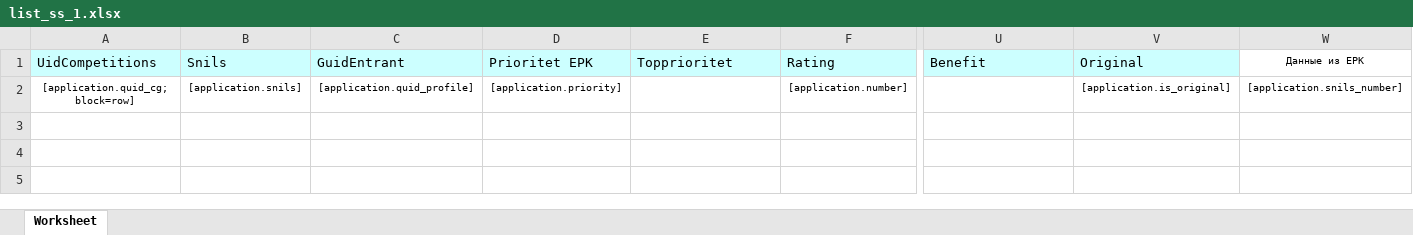
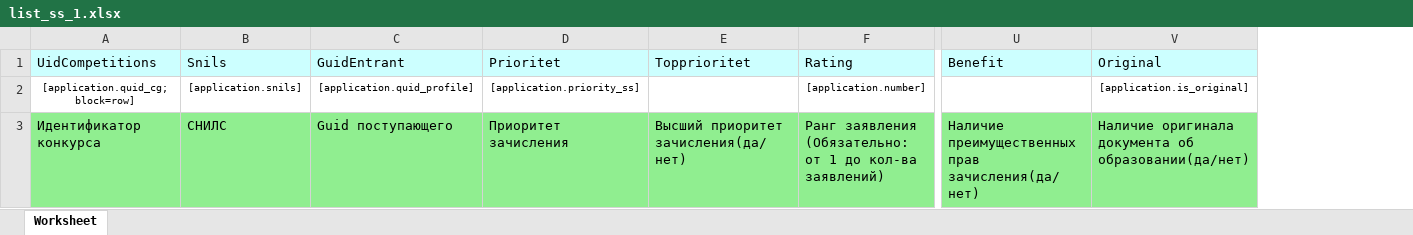
Before and after one commit to RamilYumaev/aa_dev, an Excel workbook: common/file_templates/list_ss_1.xlsx, sheet Worksheet, drawn as a sheet; only a part is shown, gaps mark what is left out; values as stored, in another font and other column widths than the file's, no borders; removed rows and columns are numbered as before the commit, all else as after; rows hold the shown columns only; the diff names each change by its address in the sheet, - before the commit and + after, or states it on an @@ line.

Commit message:
Update list

```diff
--- a/common/file_templates/list_ss_1.xlsx (sheet Worksheet)
+++ b/common/file_templates/list_ss_1.xlsx (sheet Worksheet)
-column D (Prioritet EPK), row 2: [application.priority]
+column D (Prioritet), row 2: [application.priority_ss]
-column W (Данные из EPK), row 2: [application.snils_number]
+row 3: Идентификатор конкурса | СНИЛС | Guid поступающего | Приоритет зачисления | Высший приоритет зачисления(да/нет) | Ранг заявления (Обязательно: от 1 до кол-ва заявлений) | Наличие преимущественных прав зачисления(да/нет) | Наличие оригинала документа об образовании(да/нет)
```
Also changed, not shown: common/file_templates/list_ss.xlsx, 7 other files.
